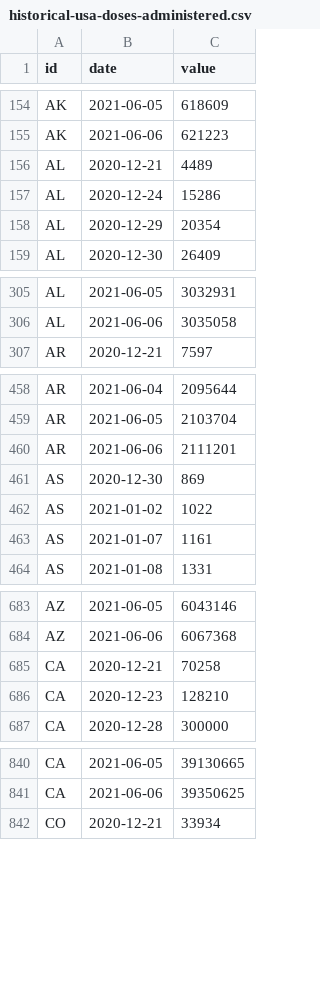
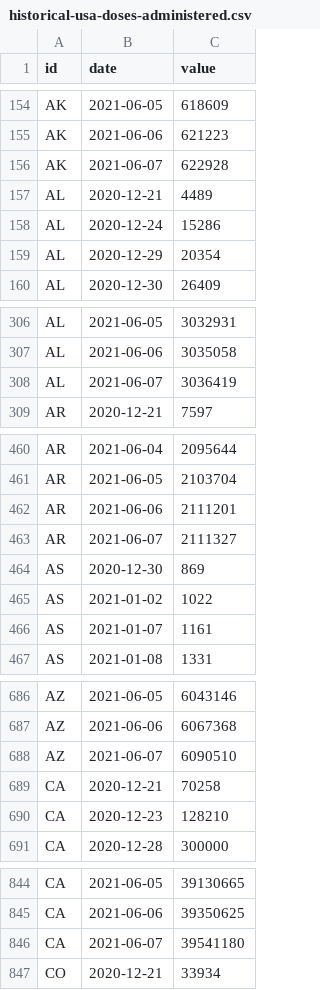
Before and after one commit to BloombergGraphics/covid-vaccine-tracker-data, a CSV file: data/historical-usa-doses-administered.csv, drawn as a sheet; only a part is shown, gaps mark what is left out; the diff covers the shown part only.

```diff
--- a/data/historical-usa-doses-administered.csv
+++ b/data/historical-usa-doses-administered.csv
@@ -155,2 +155,3 @@ AK,2021-06-05,618609
 AK,2021-06-06,621223
+AK,2021-06-07,622928
 AL,2020-12-21,4489
@@ -306,2 +307,3 @@ AL,2021-06-05,3032931
 AL,2021-06-06,3035058
+AL,2021-06-07,3036419
 AR,2020-12-21,7597
@@ -460,2 +462,3 @@ AR,2021-06-05,2103704
 AR,2021-06-06,2111201
+AR,2021-06-07,2111327
 AS,2020-12-30,869
@@ -684,2 +687,3 @@ AZ,2021-06-05,6043146
 AZ,2021-06-06,6067368
+AZ,2021-06-07,6090510
 CA,2020-12-21,70258
@@ -841,2 +845,3 @@ CA,2021-06-05,39130665
 CA,2021-06-06,39350625
+CA,2021-06-07,39541180
 CO,2020-12-21,33934
```
Also changed, not shown: 54 added rows and 2 edited cells elsewhere in this file, data/current-global.csv, data/current-usa.csv, 2 other files.
